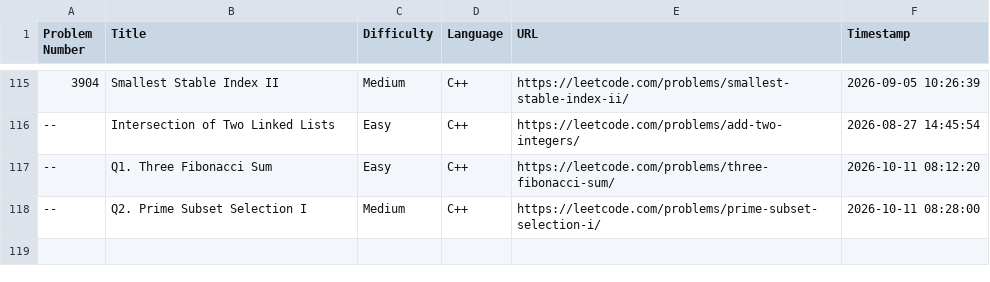
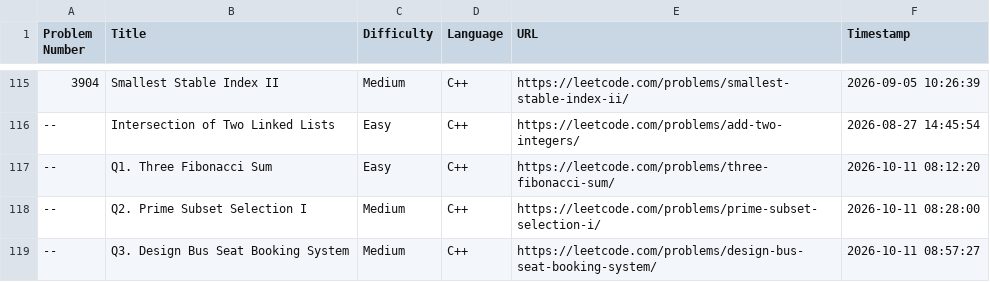
Before and after one commit to shivinders12/LeetCode, a CSV file: submissions.csv, drawn as a sheet; only a part is shown, gaps mark what is left out.

Commit message:
Update submissions.csv: Q3. Design Bus Seat Booking System

```diff
--- a/submissions.csv
+++ b/submissions.csv
@@ -118 +118,2 @@ Problem Number,Title,Difficulty,Language,URL,Timestamp
 --,"Q2. Prime Subset Selection I",Medium,C++,https://leetcode.com/problems/prime-subset-selection-i/,2026-10-11 08:28:00
+--,"Q3. Design Bus Seat Booking System",Medium,C++,https://leetcode.com/problems/design-bus-seat-booking-system/,2026-10-11 08:57:27
```
